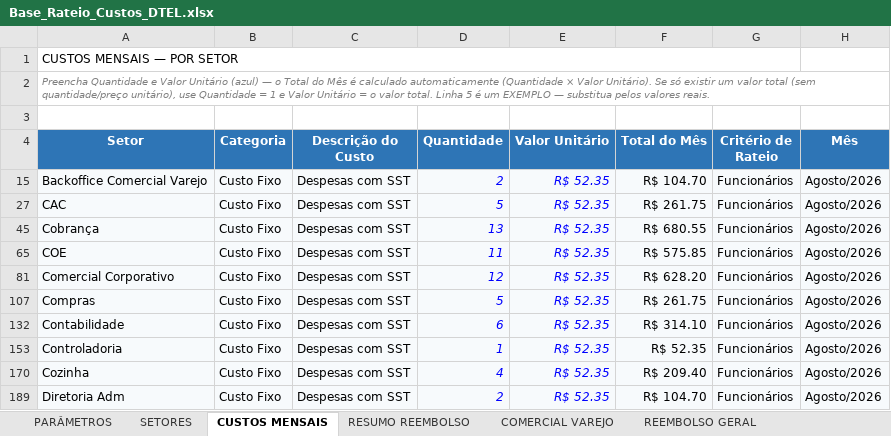
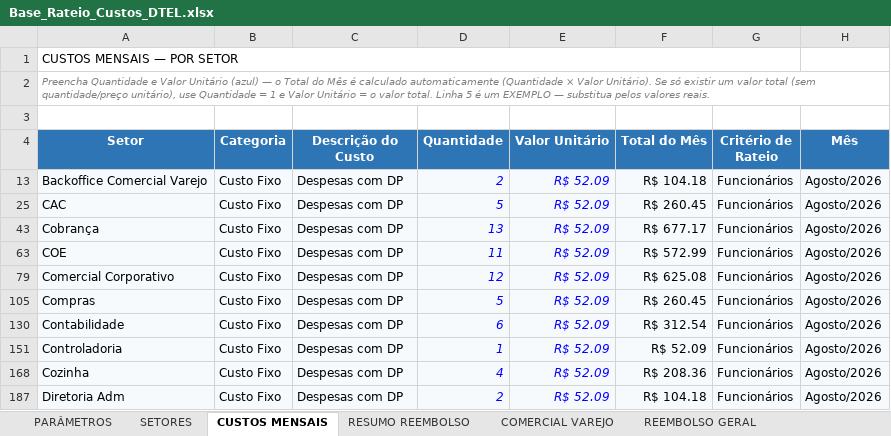
Before and after one commit to Deboradtelelecom/Base-dos-setores, an Excel workbook: dados-mensais/Base_Rateio_Custos_DTEL.xlsx, sheet CUSTOS MENSAIS, drawn as a sheet; only a part is shown; values as stored, in another font and other column widths than the file's, no borders; table styles not drawn; addresses are those after the commit; the diff covers the shown part only; the diff names each change by its address in the sheet, - before the commit and + after, or states it on an @@ line.

```diff
--- a/dados-mensais/Base_Rateio_Custos_DTEL.xlsx (sheet CUSTOS MENSAIS)
+++ b/dados-mensais/Base_Rateio_Custos_DTEL.xlsx (sheet CUSTOS MENSAIS)
-C13 (Descrição do Custo): Despesas com SST
+C13 (Descrição do Custo): Despesas com DP
-E13 (Valor Unitário): R$ 52.35
+E13 (Valor Unitário): R$ 52.09
-F13 (Total do Mês): R$ 104.70
+F13 (Total do Mês): R$ 104.18
-C25 (Descrição do Custo): Despesas com SST
+C25 (Descrição do Custo): Despesas com DP
-E25 (Valor Unitário): R$ 52.35
+E25 (Valor Unitário): R$ 52.09
-F25 (Total do Mês): R$ 261.75
+F25 (Total do Mês): R$ 260.45
-C43 (Descrição do Custo): Despesas com SST
+C43 (Descrição do Custo): Despesas com DP
-E43 (Valor Unitário): R$ 52.35
+E43 (Valor Unitário): R$ 52.09
-F43 (Total do Mês): R$ 680.55
+F43 (Total do Mês): R$ 677.17
-C63 (Descrição do Custo): Despesas com SST
+C63 (Descrição do Custo): Despesas com DP
-E63 (Valor Unitário): R$ 52.35
+E63 (Valor Unitário): R$ 52.09
-F63 (Total do Mês): R$ 575.85
+F63 (Total do Mês): R$ 572.99
-C79 (Descrição do Custo): Despesas com SST
+C79 (Descrição do Custo): Despesas com DP
-E79 (Valor Unitário): R$ 52.35
+E79 (Valor Unitário): R$ 52.09
-F79 (Total do Mês): R$ 628.20
+F79 (Total do Mês): R$ 625.08
-C105 (Descrição do Custo): Despesas com SST
+C105 (Descrição do Custo): Despesas com DP
-E105 (Valor Unitário): R$ 52.35
+E105 (Valor Unitário): R$ 52.09
-F105 (Total do Mês): R$ 261.75
+F105 (Total do Mês): R$ 260.45
-C130 (Descrição do Custo): Despesas com SST
+C130 (Descrição do Custo): Despesas com DP
-E130 (Valor Unitário): R$ 52.35
+E130 (Valor Unitário): R$ 52.09
-F130 (Total do Mês): R$ 314.10
+F130 (Total do Mês): R$ 312.54
-C151 (Descrição do Custo): Despesas com SST
+C151 (Descrição do Custo): Despesas com DP
-E151 (Valor Unitário): R$ 52.35
+E151 (Valor Unitário): R$ 52.09
-F151 (Total do Mês): R$ 52.35
+F151 (Total do Mês): R$ 52.09
-C168 (Descrição do Custo): Despesas com SST
+C168 (Descrição do Custo): Despesas com DP
-E168 (Valor Unitário): R$ 52.35
+E168 (Valor Unitário): R$ 52.09
-F168 (Total do Mês): R$ 209.40
+F168 (Total do Mês): R$ 208.36
-C187 (Descrição do Custo): Despesas com SST
+C187 (Descrição do Custo): Despesas com DP
-E187 (Valor Unitário): R$ 52.35
+E187 (Valor Unitário): R$ 52.09
-F187 (Total do Mês): R$ 104.70
+F187 (Total do Mês): R$ 104.18
```
Also changed, not shown: other rows of this sheet, sheet RESUMO REEMBOLSO, sheet PARÂMETROS, sheet SETORES, formulas that keep their value, hidden cells.
